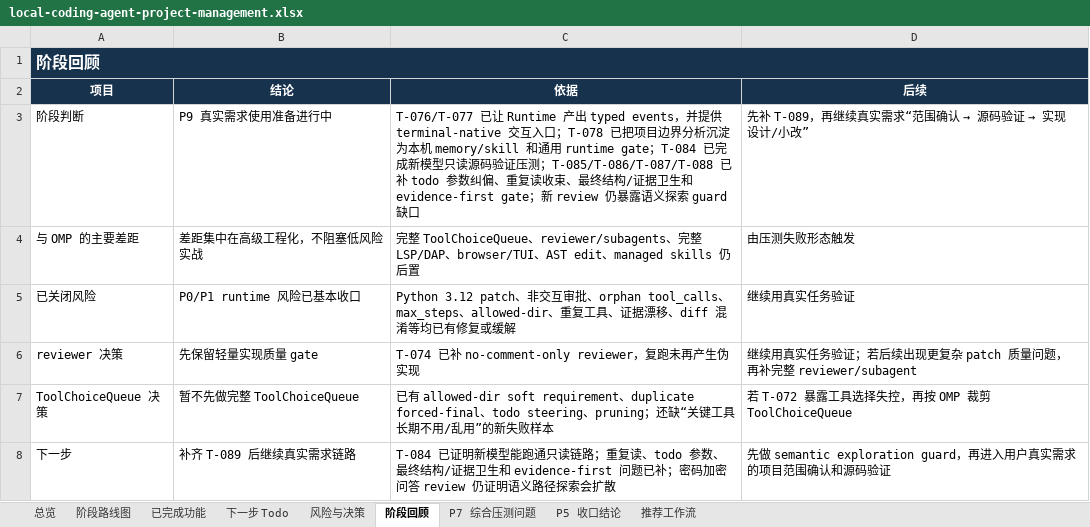
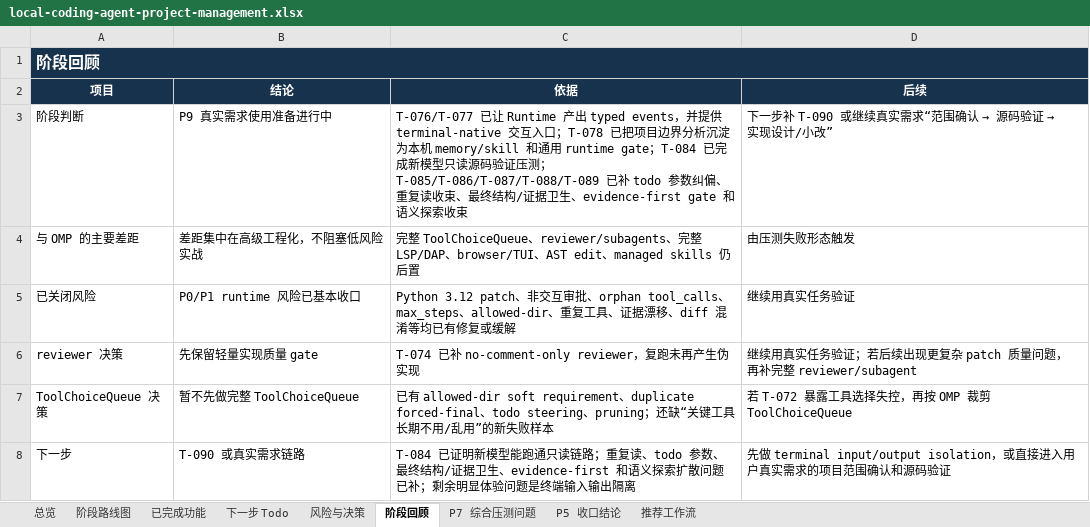
Before and after one commit to noone6931/lca-private-handoff-20260803, an Excel workbook: docs/local-coding-agent-project-management.xlsx, sheet 阶段回顾, drawn as a sheet; values as stored, in another font and other column widths than the file's, no borders; the diff names each change by its address in the sheet, - before the commit and + after, or states it on an @@ line.

Commit message:
Add semantic exploration guard

```diff
--- a/docs/local-coding-agent-project-management.xlsx (sheet 阶段回顾)
+++ b/docs/local-coding-agent-project-management.xlsx (sheet 阶段回顾)
-C3 (依据): …证压测；T-085/T-086/T-087/T-088 已补 todo 参数纠偏、重复读收束、最终结构/证据卫生和 evidence-first gate；新 review 仍暴露语义探索 guard 缺口
+C3 (依据): …证压测；T-085/T-086/T-087/T-088/T-089 已补 todo 参数纠偏、重复读收束、最终结构/证据卫生、evidence-first gate 和语义探索收束
@@ D3 (后续): 先补 T-089，再继续真实需求“范围确认 → 源码验证 → 实现设计/小改” → 下一步补 T-090 或继续真实需求“范围确认 → 源码验证 → 实现设计/小改” @@
-B8 (结论): 补齐 T-089 后继续真实需求链路
+B8 (结论): T-090 或真实需求链路
-C8 (依据): …证据卫生和 evidence-first 问题已补；密码加密问答 review 仍证明语义路径探索会扩散
+C8 (依据): …证据卫生、evidence-first 和语义探索扩散问题已补；剩余明显体验问题是终端输入输出隔离
-D8 (后续): 先做 semantic exploration guard，再进入用户…
+D8 (后续): 先做 terminal input/output isolation，或直接进入用户…
```
Also changed, not shown: sheet 已完成功能, sheet P5 收口结论, sheet 总览, sheet 风险与决策, sheet 下一步 Todo, 5 other files.
